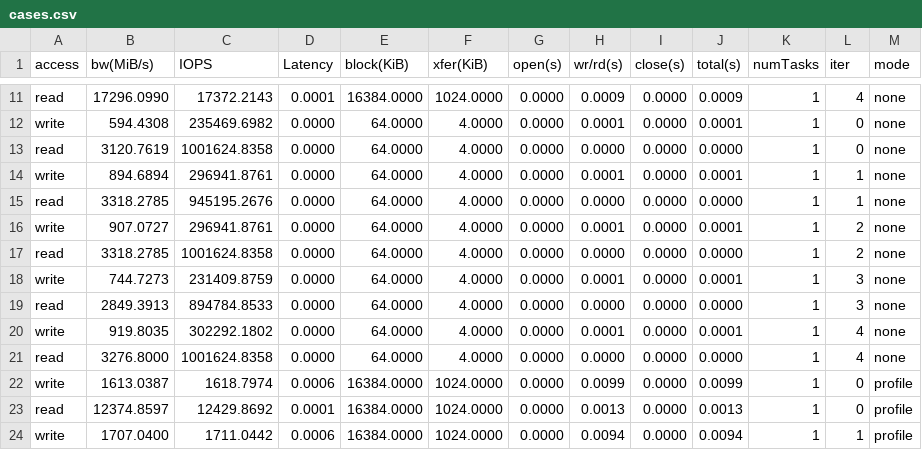
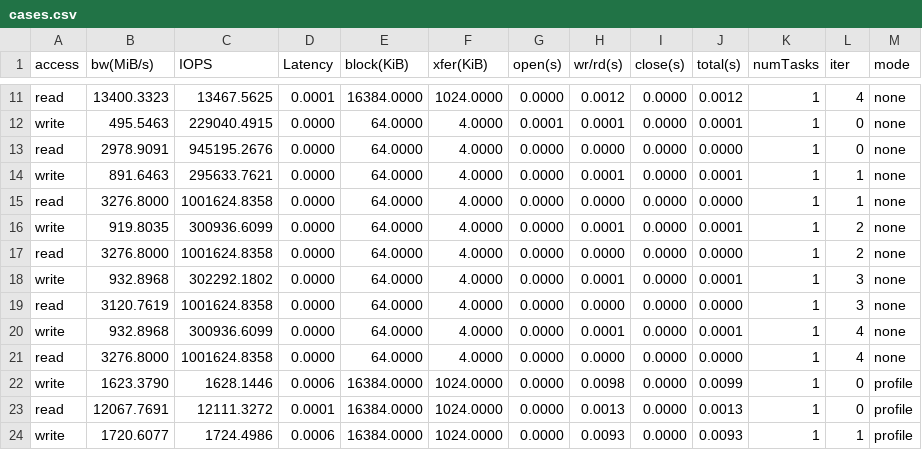
Before and after one commit to anku94/dftracer, a CSV file: results/cases.csv, drawn as a sheet; only a part is shown, gaps mark what is left out; the diff covers the shown part only; the diff names each change by its address in the sheet, - before the commit and + after, or states it on an @@ line.

```diff
--- a/results/cases.csv
+++ b/results/cases.csv
-B11 (bw(MiB/s)): 17296.0990
+B11 (bw(MiB/s)): 13400.3323
-C11 (IOPS): 17372.2143
+C11 (IOPS): 13467.5625
-H11 (wr/rd(s)): 0.0009
+H11 (wr/rd(s)): 0.0012
-J11 (total(s)): 0.0009
+J11 (total(s)): 0.0012
-B12 (bw(MiB/s)): 594.4308
+B12 (bw(MiB/s)): 495.5463
-C12 (IOPS): 235469.6982
+C12 (IOPS): 229040.4915
-G12 (open(s)): 0.0000
+G12 (open(s)): 0.0001
-B13 (bw(MiB/s)): 3120.7619
+B13 (bw(MiB/s)): 2978.9091
-C13 (IOPS): 1001624.8358
+C13 (IOPS): 945195.2676
-B14 (bw(MiB/s)): 894.6894
+B14 (bw(MiB/s)): 891.6463
-C14 (IOPS): 296941.8761
+C14 (IOPS): 295633.7621
-B15 (bw(MiB/s)): 3318.2785
+B15 (bw(MiB/s)): 3276.8000
-C15 (IOPS): 945195.2676
+C15 (IOPS): 1001624.8358
-B16 (bw(MiB/s)): 907.0727
+B16 (bw(MiB/s)): 919.8035
-C16 (IOPS): 296941.8761
+C16 (IOPS): 300936.6099
-B17 (bw(MiB/s)): 3318.2785
+B17 (bw(MiB/s)): 3276.8000
-B18 (bw(MiB/s)): 744.7273
+B18 (bw(MiB/s)): 932.8968
-C18 (IOPS): 231409.8759
+C18 (IOPS): 302292.1802
-B19 (bw(MiB/s)): 2849.3913
+B19 (bw(MiB/s)): 3120.7619
-C19 (IOPS): 894784.8533
+C19 (IOPS): 1001624.8358
-B20 (bw(MiB/s)): 919.8035
+B20 (bw(MiB/s)): 932.8968
-C20 (IOPS): 302292.1802
+C20 (IOPS): 300936.6099
-B22 (bw(MiB/s)): 1613.0387
+B22 (bw(MiB/s)): 1623.3790
-C22 (IOPS): 1618.7974
+C22 (IOPS): 1628.1446
-H22 (wr/rd(s)): 0.0099
+H22 (wr/rd(s)): 0.0098
-B23 (bw(MiB/s)): 12374.8597
+B23 (bw(MiB/s)): 12067.7691
-C23 (IOPS): 12429.8692
+C23 (IOPS): 12111.3272
-B24 (bw(MiB/s)): 1707.0400
+B24 (bw(MiB/s)): 1720.6077
-C24 (IOPS): 1711.0442
+C24 (IOPS): 1724.4986
-H24 (wr/rd(s)): 0.0094
+H24 (wr/rd(s)): 0.0093
-J24 (total(s)): 0.0094
+J24 (total(s)): 0.0093
```
Also changed, not shown: 126 edited cells elsewhere in this file, results/overhead.csv.
